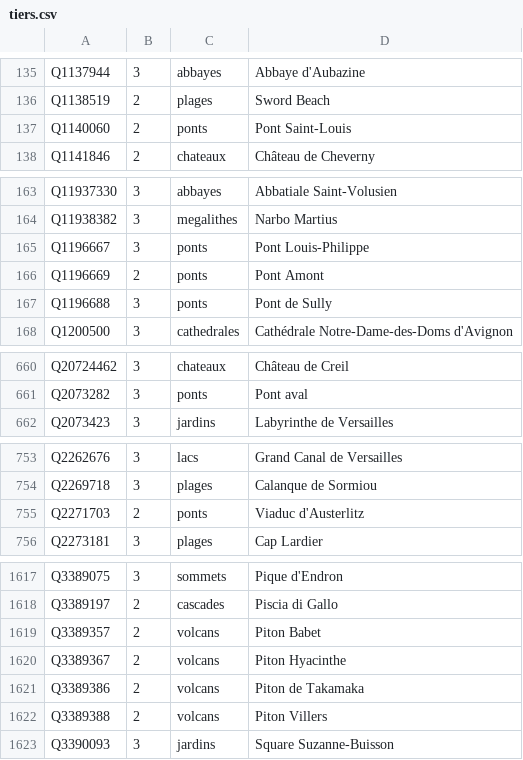
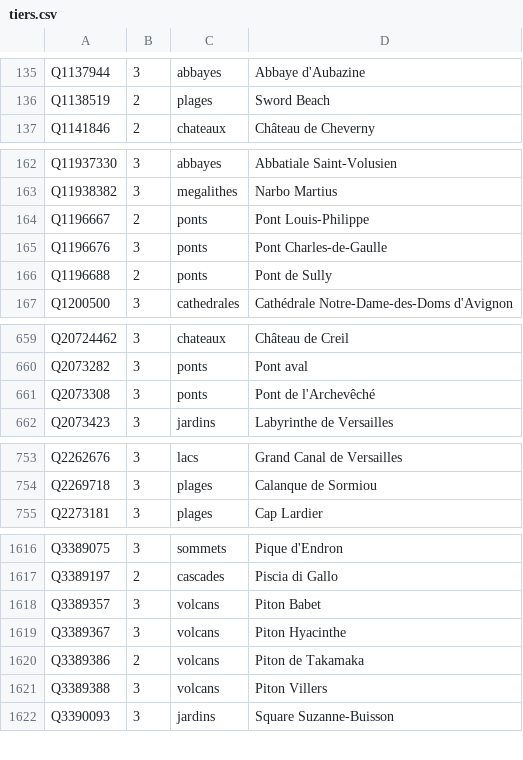
Before and after one commit to alexnr10/roam, a CSV file: pipeline/data/manual/tiers.csv, drawn as a sheet; only a part is shown, gaps mark what is left out; the diff covers the shown part only.

```diff
--- a/pipeline/data/manual/tiers.csv
+++ b/pipeline/data/manual/tiers.csv
@@ -136,3 +136,2 @@ Q1137944,3,abbayes,Abbaye d'Aubazine
 Q1138519,2,plages,Sword Beach
-Q1140060,2,ponts,Pont Saint-Louis
 Q1141846,2,chateaux,Château de Cheverny
@@ -164,5 +163,5 @@ Q11937330,3,abbayes,Abbatiale Saint-Volusien
 Q11938382,3,megalithes,Narbo Martius
-Q1196667,3,ponts,Pont Louis-Philippe
-Q1196669,2,ponts,Pont Amont
-Q1196688,3,ponts,Pont de Sully
+Q1196667,2,ponts,Pont Louis-Philippe
+Q1196676,3,ponts,Pont Charles-de-Gaulle
+Q1196688,2,ponts,Pont de Sully
 Q1200500,3,cathedrales,Cathédrale Notre-Dame-des-Doms d'Avignon
@@ -661,2 +660,3 @@ Q20724462,3,chateaux,Château de Creil
 Q2073282,3,ponts,Pont aval
+Q2073308,3,ponts,Pont de l'Archevêché
 Q2073423,3,jardins,Labyrinthe de Versailles
@@ -754,3 +754,2 @@ Q2262676,3,lacs,Grand Canal de Versailles
 Q2269718,3,plages,Calanque de Sormiou
-Q2271703,2,ponts,Viaduc d'Austerlitz
 Q2273181,3,plages,Cap Lardier
@@ -1618,6 +1617,6 @@ Q3389075,3,sommets,Pique d'Endron
 Q3389197,2,cascades,Piscia di Gallo
-Q3389357,2,volcans,Piton Babet
-Q3389367,2,volcans,Piton Hyacinthe
+Q3389357,3,volcans,Piton Babet
+Q3389367,3,volcans,Piton Hyacinthe
 Q3389386,2,volcans,Piton de Takamaka
-Q3389388,2,volcans,Piton Villers
+Q3389388,3,volcans,Piton Villers
 Q3390093,3,jardins,Square Suzanne-Buisson
```
Also changed, not shown: 14 edited cells elsewhere in this file, pipeline/data/manual/decisions.csv.
